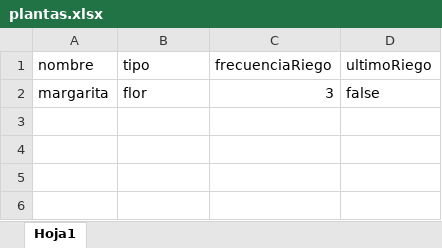
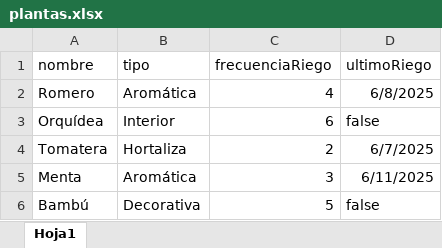
Before and after one commit to Manueel8944/Practica-3-evaluacion, an Excel workbook: cargarPlantas/plantas.xlsx, sheet Hoja1, drawn as a sheet; values as stored, in another font and other column widths than the file's, no borders; removed rows and columns are numbered as before the commit, all else as after; the diff names each change by its address in the sheet, - before the commit and + after, or states it on an @@ line.

```diff
--- a/cargarPlantas/plantas.xlsx (sheet Hoja1)
+++ b/cargarPlantas/plantas.xlsx (sheet Hoja1)
-row 2: margarita | flor | 3 | false
+row 2: Romero | Aromática | 4 | 6/8/2025
+row 3: Orquídea | Interior | 6 | false
+row 4: Tomatera | Hortaliza | 2 | 6/7/2025
+row 5: Menta | Aromática | 3 | 6/11/2025
+row 6: Bambú | Decorativa | 5 | false
```
Also changed, not shown: 5 other files.
